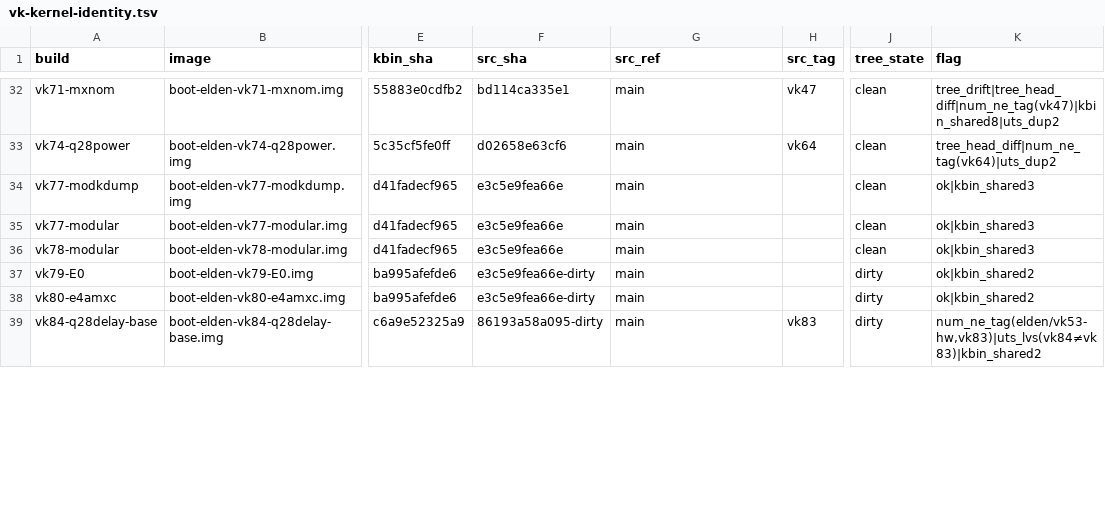
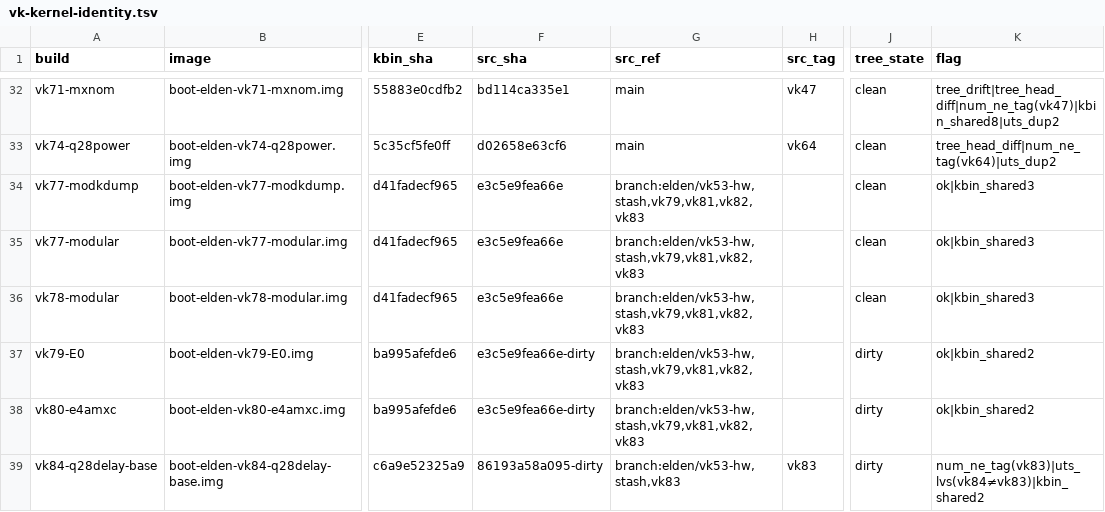
Before and after one commit to xiaquwan1001/lenovo-legion-y700-gen4-tb322fc-elden-linux, a TSV file: versions/vk-kernel-identity.tsv, drawn as a sheet; only a part is shown, gaps mark what is left out; the diff covers the shown part only; the diff names each change by its address in the sheet, - before the commit and + after, or states it on an @@ line.

```diff
--- a/versions/vk-kernel-identity.tsv
+++ b/versions/vk-kernel-identity.tsv
-G34:G38 (src_ref): main
+G34:G38 (src_ref): branch:elden/vk53-hw,stash,vk79,vk81,vk82,vk83
-G39 (src_ref): main
+G39 (src_ref): branch:elden/vk53-hw,stash,vk83
-K39 (flag): num_ne_tag(elden/vk53-hw,vk83)|uts_lvs(vk84≠vk83)|kbin_shared2
+K39 (flag): num_ne_tag(vk83)|uts_lvs(vk84≠vk83)|kbin_shared2
```
Also changed, not shown: 4 added rows and 2 edited cells elsewhere in this file, 9 other files.
